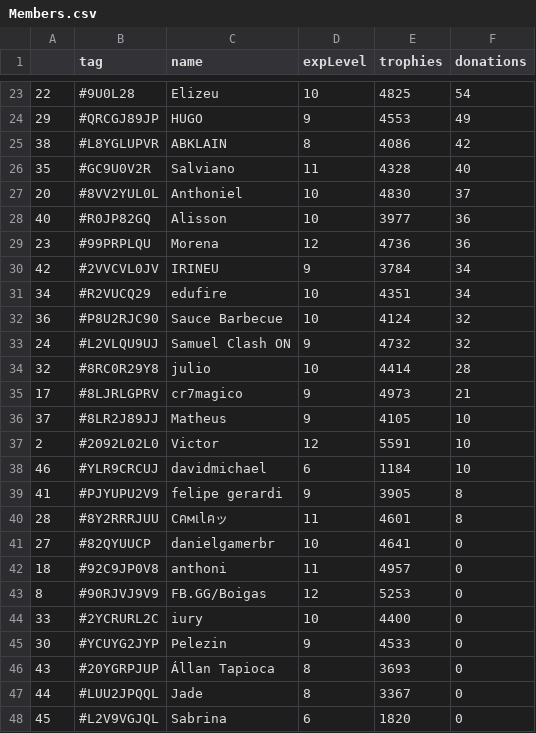
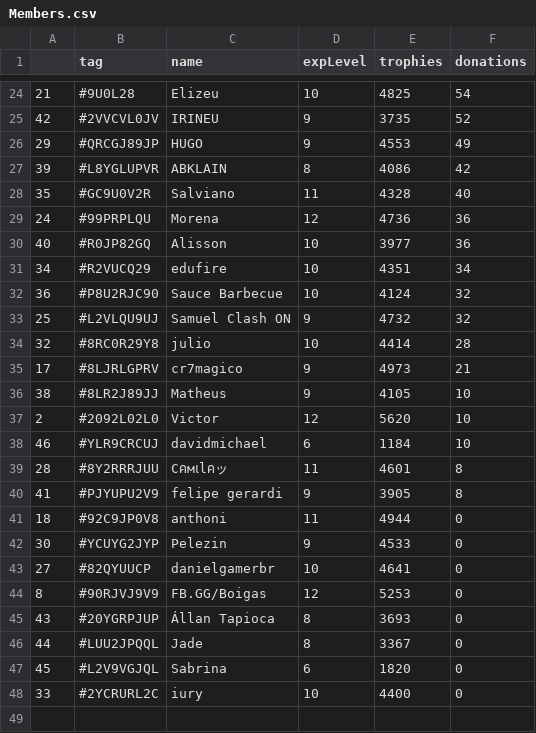
Before and after one commit to Brunopbb/APIClashRoyale, a CSV file: Members.csv, drawn as a sheet; only a part is shown, gaps mark what is left out; the diff covers the shown part only.

```diff
--- a/Members.csv
+++ b/Members.csv
@@ -23,24 +24,22 @@
-22,#9U0L28,Elizeu,10,4825,54
+21,#9U0L28,Elizeu,10,4825,54
+42,#2VVCVL0JV,IRINEU,9,3735,52
 29,#QRCGJ89JP,HUGO,9,4553,49
-38,#L8YGLUPVR,ABKLAIN,8,4086,42
+39,#L8YGLUPVR,ABKLAIN,8,4086,42
 35,#GC9U0V2R,Salviano,11,4328,40
-20,#8VV2YUL0L,Anthoniel,10,4830,37
+24,#99PRPLQU,Morena,12,4736,36
 40,#R0JP82GQ,Alisson,10,3977,36
-23,#99PRPLQU,Morena,12,4736,36
-42,#2VVCVL0JV,IRINEU,9,3784,34
 34,#R2VUCQ29,edufire,10,4351,34
 36,#P8U2RJC90,Sauce Barbecue,10,4124,32
-24,#L2VLQU9UJ,Samuel Clash ON,9,4732,32
+25,#L2VLQU9UJ,Samuel Clash ON,9,4732,32
 32,#8RC0R29Y8,julio,10,4414,28
 17,#8LJRLGPRV,cr7magico,9,4973,21
-37,#8LR2J89JJ,Matheus,9,4105,10
-2,#2092L02L0,Victor,12,5591,10
+38,#8LR2J89JJ,Matheus,9,4105,10
+2,#2092L02L0,Victor,12,5620,10
 46,#YLR9CRCUJ,davidmichael,6,1184,10
+28,#8Y2RRRJUU,Cคмเlคッ,11,4601,8
 41,#PJYUPU2V9,felipe gerardi,9,3905,8
-28,#8Y2RRRJUU,Cคмเlคッ,11,4601,8
+18,#92C9JP0V8,anthoni,11,4944,0
+30,#YCUYG2JYP,Pelezin,9,4533,0
 27,#82QYUUCP,danielgamerbr,10,4641,0
-18,#92C9JP0V8,anthoni,11,4957,0
 8,#90RJVJ9V9,FB.GG/Boigas,12,5253,0
-33,#2YCRURL2C,iury,10,4400,0
-30,#YCUYG2JYP,Pelezin,9,4533,0
 43,#20YGRPJUP,Állan Tapioca,8,3693,0
@@ -48 +47,2 @@
 45,#L2V9VGJQL,Sabrina,6,1820,0
+33,#2YCRURL2C,iury,10,4400,0
```
Also changed, not shown: 8 added rows, 7 removed rows and 18 edited cells elsewhere in this file.
